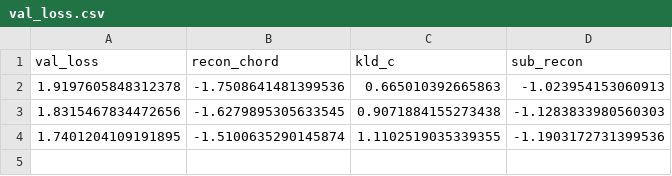
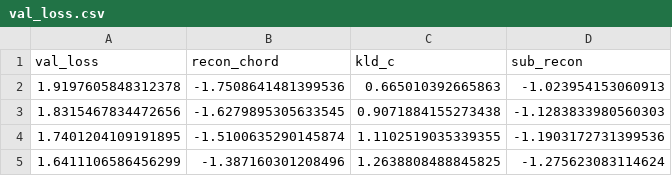
Before and after one commit to tim000519/CGVT, a CSV file: _Metric_Results/val_loss.csv, drawn as a sheet; the diff names each change by its address in the sheet, - before the commit and + after, or states it on an @@ line.

```diff
--- a/_Metric_Results/val_loss.csv
+++ b/_Metric_Results/val_loss.csv
+row 5: 1.6411106586456299 | -1.387160301208496 | 1.2638808488845825 | -1.275623083114624
```
Also changed, not shown: 1 other file.
